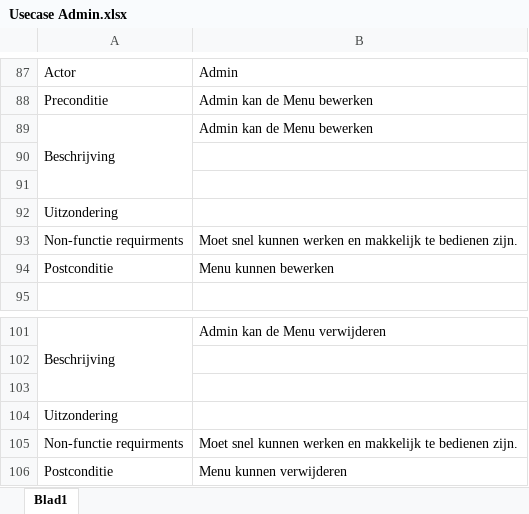
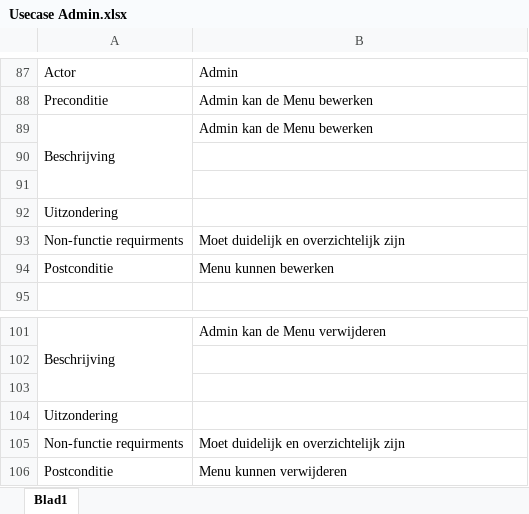
Before and after one commit to Mitch-Dean-Voetbalsensatie-APP/Voetbalsensatie, an Excel workbook: Documentatie/Usecase Admin.xlsx, sheet Blad1, drawn as a sheet; only a part is shown, gaps mark what is left out; values as stored, in another font and other column widths than the file's, no borders; the diff covers the shown part only; the diff names each change by its address in the sheet, - before the commit and + after, or states it on an @@ line.

```diff
--- a/Documentatie/Usecase Admin.xlsx (sheet Blad1)
+++ b/Documentatie/Usecase Admin.xlsx (sheet Blad1)
-B93: Moet snel kunnen werken en makkelijk te bedienen zijn.
+B93: Moet duidelijk en overzichtelijk zijn
-B105: Moet snel kunnen werken en makkelijk te bedienen zijn.
+B105: Moet duidelijk en overzichtelijk zijn
```
Also changed, not shown: 5 edited cells elsewhere in this sheet.
